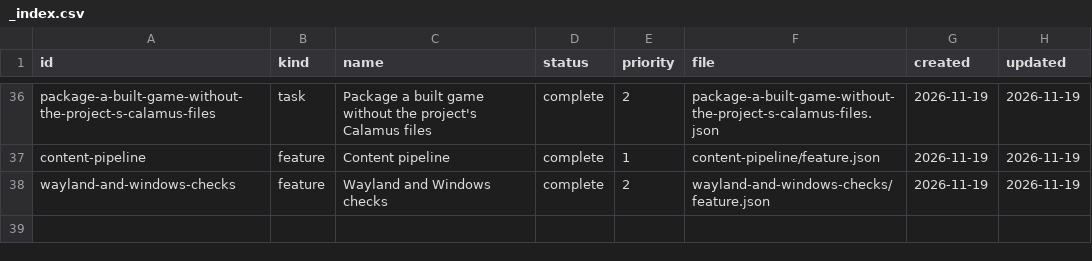
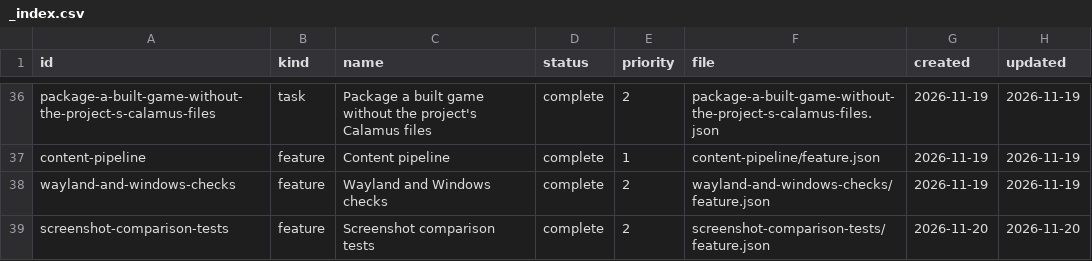
Before and after one commit to DeanWilsonDev/lantern, a CSV file: docs/kanban/engine-follow-ups/_index.csv, drawn as a sheet; only a part is shown, gaps mark what is left out; the diff names each change by its address in the sheet, - before the commit and + after, or states it on an @@ line.

```diff
--- a/docs/kanban/engine-follow-ups/_index.csv
+++ b/docs/kanban/engine-follow-ups/_index.csv
+row 39: screenshot-comparison-tests | feature | Screenshot comparison tests | complete | 2 | screenshot-comparison-tests/feature.json | 2026-11-20 | 2026-11-20
```
Also changed, not shown: 32 other files.
